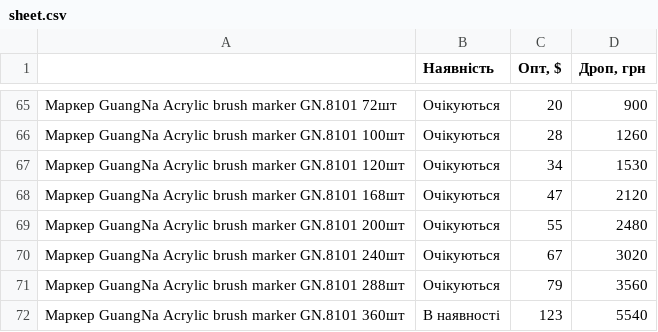
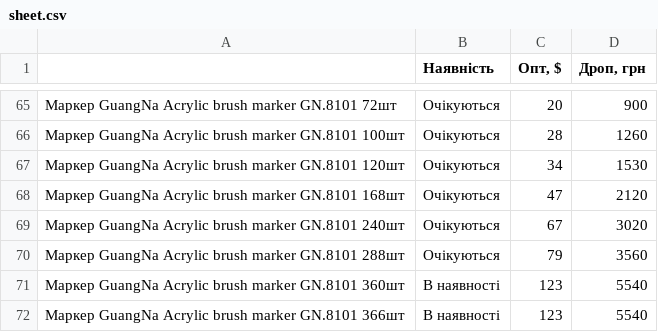
Before and after one commit to linequantum-svg/Price, a CSV file: sheet.csv, drawn as a sheet; only a part is shown, gaps mark what is left out; the shorter side is filled out with more unchanged rows; the diff names each change by its address in the sheet, - before the commit and + after, or states it on an @@ line.

Commit message:
Remove GuangNa GN.8101 200-piece markers

```diff
--- a/sheet.csv
+++ b/sheet.csv
-row 69: Маркер GuangNa Acrylic brush marker GN.8101 200шт | Очікуються | 55 | 2480
```
Also changed, not shown: 19 other files.
